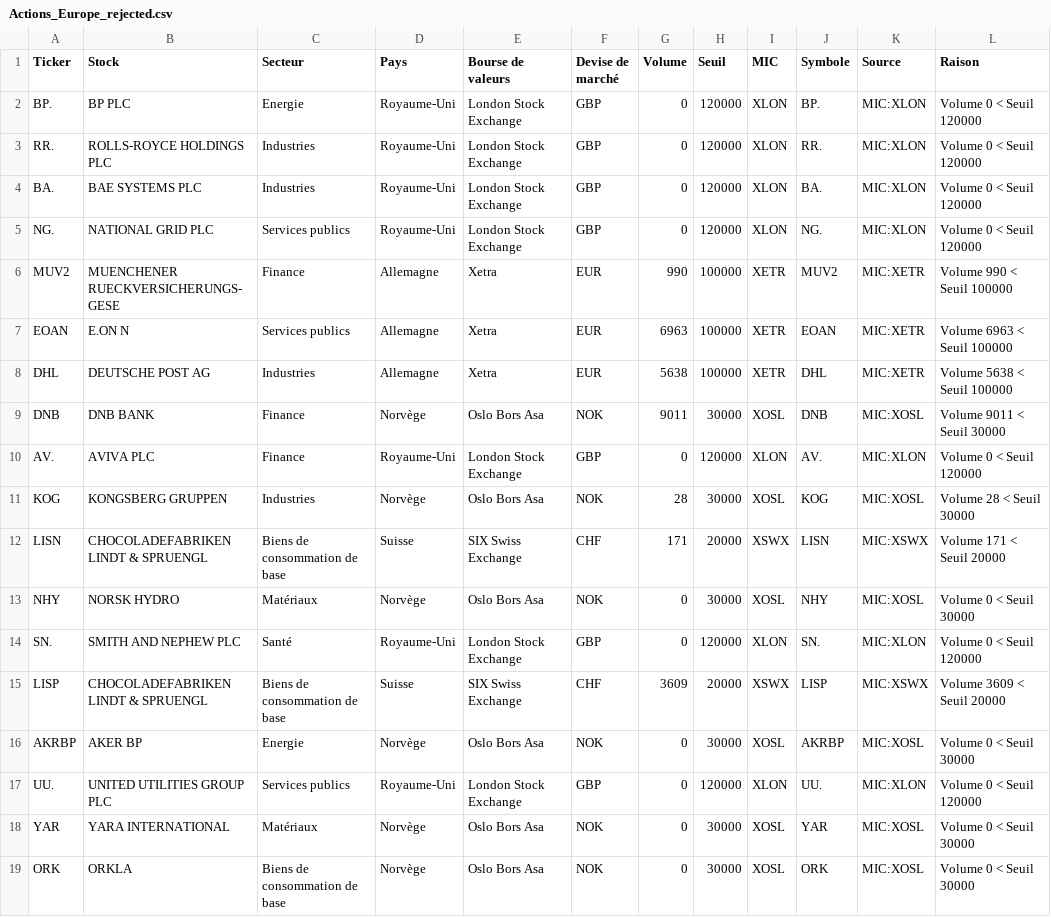
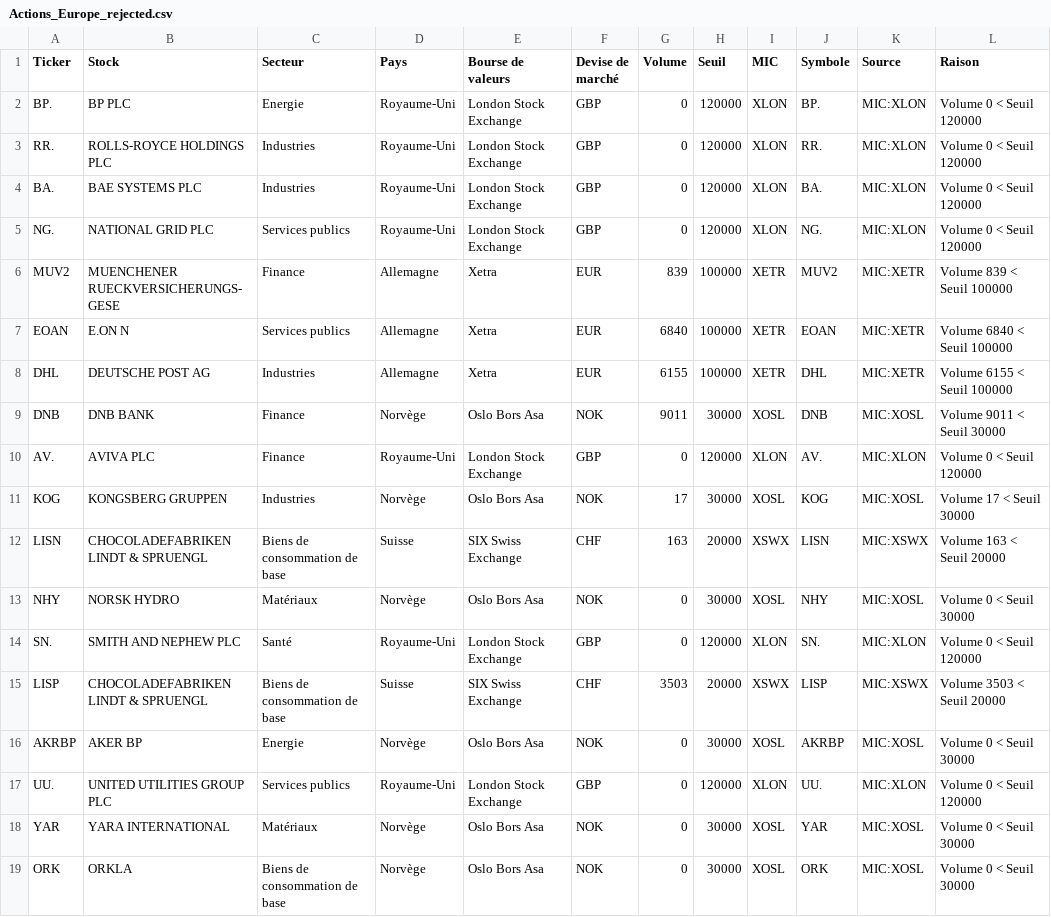
Before and after one commit to Bencode92/stock-analysis-platform, a CSV file: data/filtered/Actions_Europe_rejected.csv, drawn as a sheet; only a part is shown; the diff covers the shown part only.

```diff
--- a/data/filtered/Actions_Europe_rejected.csv
+++ b/data/filtered/Actions_Europe_rejected.csv
@@ -5,12 +5,12 @@ Ticker,Stock,Secteur,Pays,Bourse de valeurs,Devise de marché,Volume,Seuil,MIC,S
 "NG.","NATIONAL GRID PLC","Services publics","Royaume-Uni","London Stock Exchange","GBP","0","120000","XLON","NG.","MIC:XLON","Volume 0 < Seuil 120000"
-"MUV2","MUENCHENER RUECKVERSICHERUNGS-GESE","Finance","Allemagne","Xetra","EUR","990","100000","XETR","MUV2","MIC:XETR","Volume 990 < Seuil 100000"
-"EOAN","E.ON N","Services publics","Allemagne","Xetra","EUR","6963","100000","XETR","EOAN","MIC:XETR","Volume 6963 < Seuil 100000"
-"DHL","DEUTSCHE POST AG","Industries","Allemagne","Xetra","EUR","5638","100000","XETR","DHL","MIC:XETR","Volume 5638 < Seuil 100000"
+"MUV2","MUENCHENER RUECKVERSICHERUNGS-GESE","Finance","Allemagne","Xetra","EUR","839","100000","XETR","MUV2","MIC:XETR","Volume 839 < Seuil 100000"
+"EOAN","E.ON N","Services publics","Allemagne","Xetra","EUR","6840","100000","XETR","EOAN","MIC:XETR","Volume 6840 < Seuil 100000"
+"DHL","DEUTSCHE POST AG","Industries","Allemagne","Xetra","EUR","6155","100000","XETR","DHL","MIC:XETR","Volume 6155 < Seuil 100000"
 "DNB","DNB BANK","Finance","Norvège","Oslo Bors Asa","NOK","9011","30000","XOSL","DNB","MIC:XOSL","Volume 9011 < Seuil 30000"
 "AV.","AVIVA PLC","Finance","Royaume-Uni","London Stock Exchange","GBP","0","120000","XLON","AV.","MIC:XLON","Volume 0 < Seuil 120000"
-"KOG","KONGSBERG GRUPPEN","Industries","Norvège","Oslo Bors Asa","NOK","28","30000","XOSL","KOG","MIC:XOSL","Volume 28 < Seuil 30000"
-"LISN","CHOCOLADEFABRIKEN LINDT & SPRUENGL","Biens de consommation de base","Suisse","SIX Swiss Exchange","CHF","171","20000","XSWX","LISN","MIC:XSWX","Volume 171 < Seuil 20000"
+"KOG","KONGSBERG GRUPPEN","Industries","Norvège","Oslo Bors Asa","NOK","17","30000","XOSL","KOG","MIC:XOSL","Volume 17 < Seuil 30000"
+"LISN","CHOCOLADEFABRIKEN LINDT & SPRUENGL","Biens de consommation de base","Suisse","SIX Swiss Exchange","CHF","163","20000","XSWX","LISN","MIC:XSWX","Volume 163 < Seuil 20000"
 "NHY","NORSK HYDRO","Matériaux","Norvège","Oslo Bors Asa","NOK","0","30000","XOSL","NHY","MIC:XOSL","Volume 0 < Seuil 30000"
 "SN.","SMITH AND NEPHEW PLC","Santé","Royaume-Uni","London Stock Exchange","GBP","0","120000","XLON","SN.","MIC:XLON","Volume 0 < Seuil 120000"
-"LISP","CHOCOLADEFABRIKEN LINDT & SPRUENGL","Biens de consommation de base","Suisse","SIX Swiss Exchange","CHF","3609","20000","XSWX","LISP","MIC:XSWX","Volume 3609 < Seuil 20000"
+"LISP","CHOCOLADEFABRIKEN LINDT & SPRUENGL","Biens de consommation de base","Suisse","SIX Swiss Exchange","CHF","3503","20000","XSWX","LISP","MIC:XSWX","Volume 3503 < Seuil 20000"
 "AKRBP","AKER BP","Energie","Norvège","Oslo Bors Asa","NOK","0","30000","XOSL","AKRBP","MIC:XOSL","Volume 0 < Seuil 30000"
```
Also changed, not shown: 2 removed rows and 12 edited cells elsewhere in this file, data/filtered/Actions_Asie_rejected.csv, data/filtered/Actions_US_filtered.csv, 5 other files.
